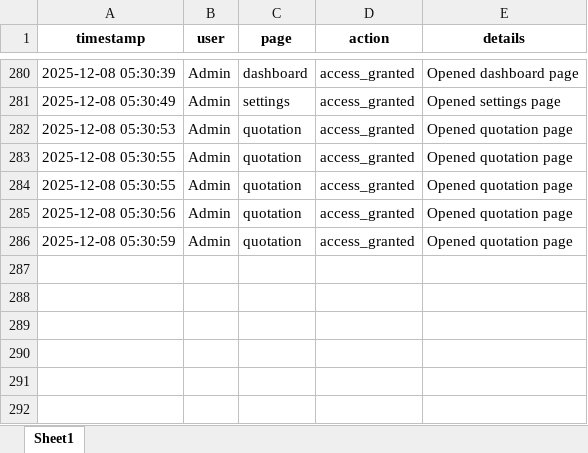
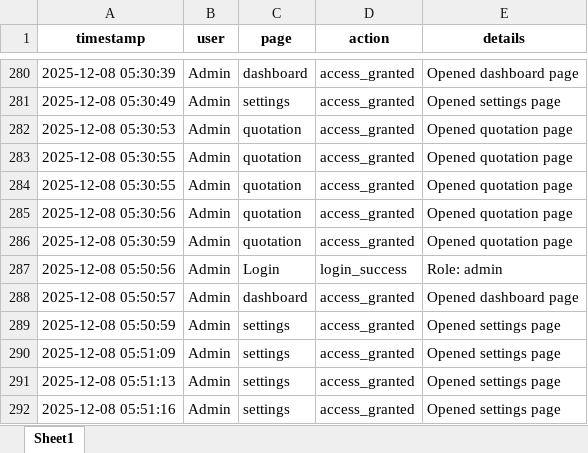
Before and after one commit to cro0om3/Newton-Smart-home, an Excel workbook: data/logs.xlsx, sheet Sheet1, drawn as a sheet; only a part is shown, gaps mark what is left out; values as stored, in another font and other column widths than the file's, no borders; the diff names each change by its address in the sheet, - before the commit and + after, or states it on an @@ line.

```diff
--- a/data/logs.xlsx (sheet Sheet1)
+++ b/data/logs.xlsx (sheet Sheet1)
+row 287: 2025-12-08 05:50:56 | Admin | Login | login_success | Role: admin
+row 288: 2025-12-08 05:50:57 | Admin | dashboard | access_granted | Opened dashboard page
+row 289: 2025-12-08 05:50:59 | Admin | settings | access_granted | Opened settings page
+row 290: 2025-12-08 05:51:09 | Admin | settings | access_granted | Opened settings page
+row 291: 2025-12-08 05:51:13 | Admin | settings | access_granted | Opened settings page
+row 292: 2025-12-08 05:51:16 | Admin | settings | access_granted | Opened settings page
```
Also changed, not shown: 1 other file.
